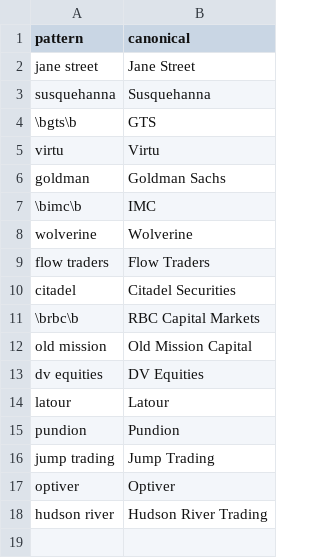
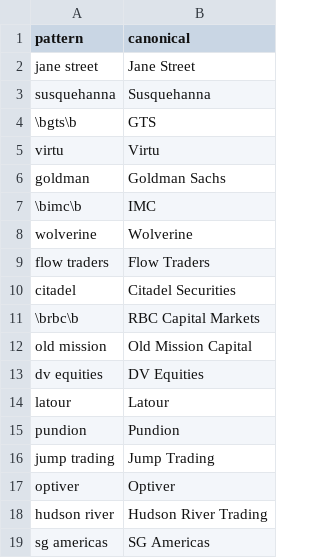
Before and after one commit to rayalbertini/lmm-tracker, a CSV file: reference/firm_aliases.csv, drawn as a sheet.

Commit message:
Add SG Americas to firm aliases

```diff
--- a/reference/firm_aliases.csv
+++ b/reference/firm_aliases.csv
@@ -18 +18,2 @@ optiver,Optiver
 hudson river,Hudson River Trading
+sg americas,SG Americas
```
